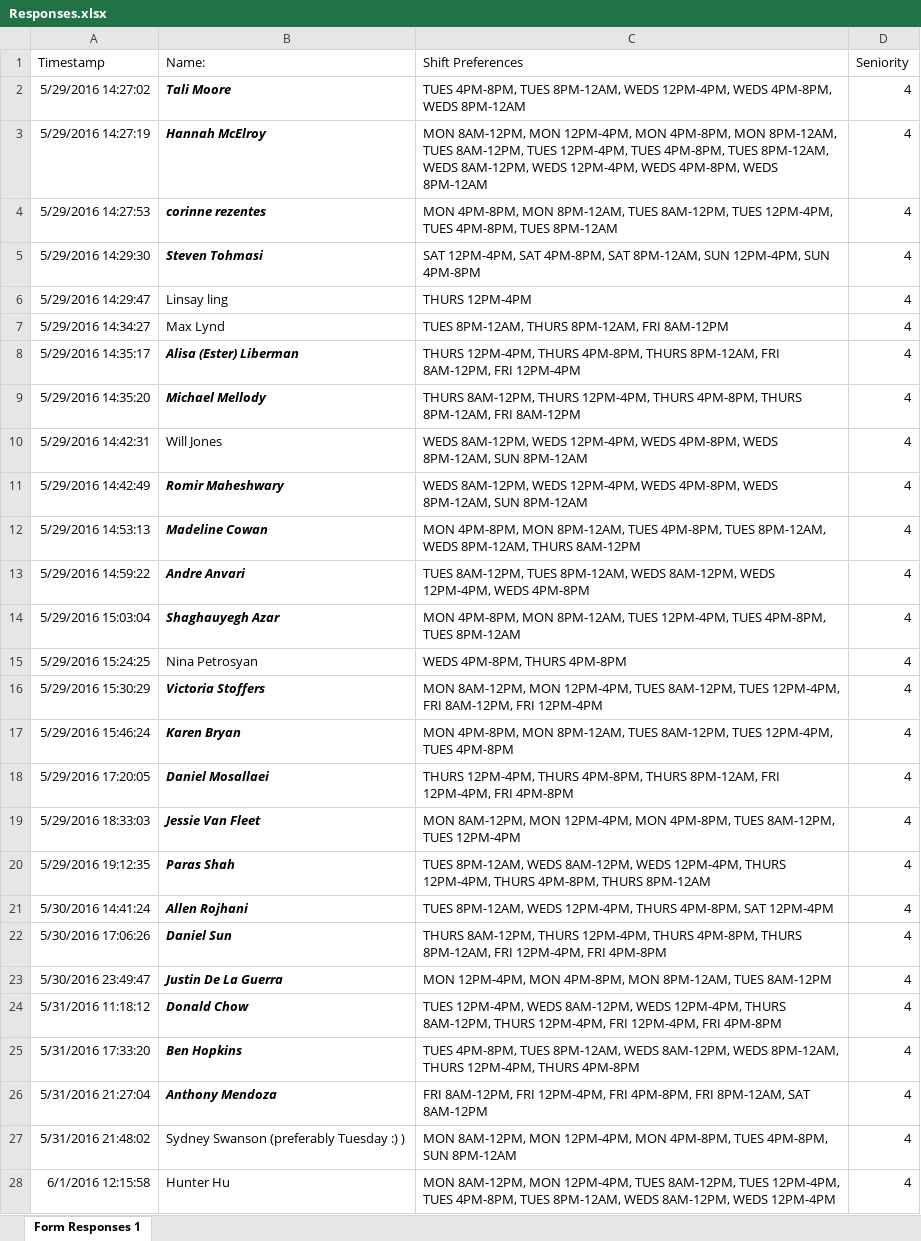
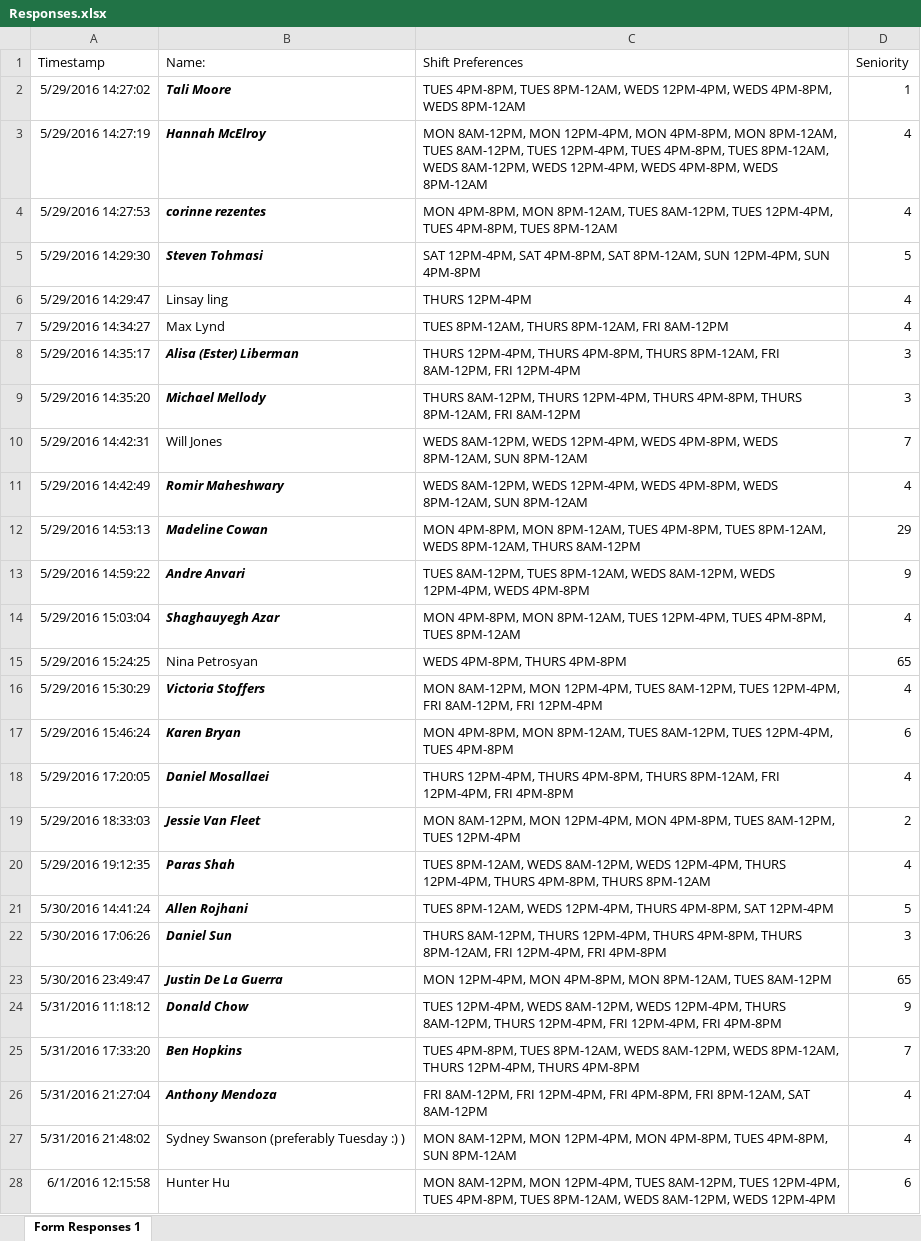
Before and after one commit to DrTsunami/Shift, an Excel workbook: Shift/sheets/Responses.xlsx, sheet Form Responses 1, drawn as a sheet; only a part is shown; values as stored, in another font and other column widths than the file's, no borders; the diff covers the shown part only; the diff names each change by its address in the sheet, - before the commit and + after, or states it on an @@ line.

```diff
--- a/Shift/sheets/Responses.xlsx (sheet Form Responses 1)
+++ b/Shift/sheets/Responses.xlsx (sheet Form Responses 1)
-D2 (Seniority): 4
+D2 (Seniority): 1
-D5 (Seniority): 4
+D5 (Seniority): 5
-D8:D9 (Seniority): 4
+D8:D9 (Seniority): 3
-D10 (Seniority): 4
+D10 (Seniority): 7
-D12 (Seniority): 4
+D12 (Seniority): 29
-D13 (Seniority): 4
+D13 (Seniority): 9
-D15 (Seniority): 4
+D15 (Seniority): 65
-D17 (Seniority): 4
+D17 (Seniority): 6
-D19 (Seniority): 4
+D19 (Seniority): 2
-D21 (Seniority): 4
+D21 (Seniority): 5
-D22 (Seniority): 4
+D22 (Seniority): 3
-D23 (Seniority): 4
+D23 (Seniority): 65
-D24 (Seniority): 4
+D24 (Seniority): 9
-D25 (Seniority): 4
+D25 (Seniority): 7
-D28 (Seniority): 4
+D28 (Seniority): 6
```
Also changed, not shown: 1 edited cell elsewhere in this sheet, 6 other files.
